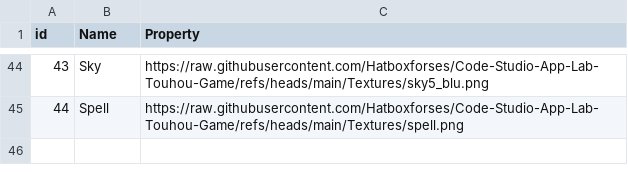
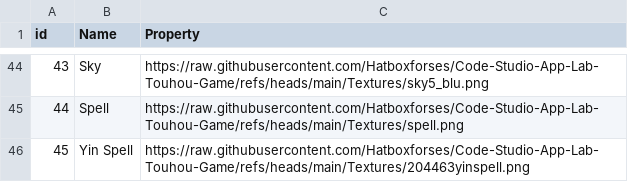
Before and after one commit to Hatboxforses/Code-Studio-App-Lab-Touhou-Game, a CSV file: CSV/Touhou Sprites.csv, drawn as a sheet; only a part is shown, gaps mark what is left out.

Commit message:
2nd yin yang texture

```diff
--- a/CSV/Touhou Sprites.csv
+++ b/CSV/Touhou Sprites.csv
@@ -45 +45,2 @@ id,Name,Property
 44,"Spell","https://raw.githubusercontent.com/Hatboxforses/Code-Studio-App-Lab-Touhou-Game/refs/heads/main/Textures/spell.png"
+45,"Yin Spell","https://raw.githubusercontent.com/Hatboxforses/Code-Studio-App-Lab-Touhou-Game/refs/heads/main/Textures/204463yinspell.png"
```
Also changed, not shown: 1 other file.
